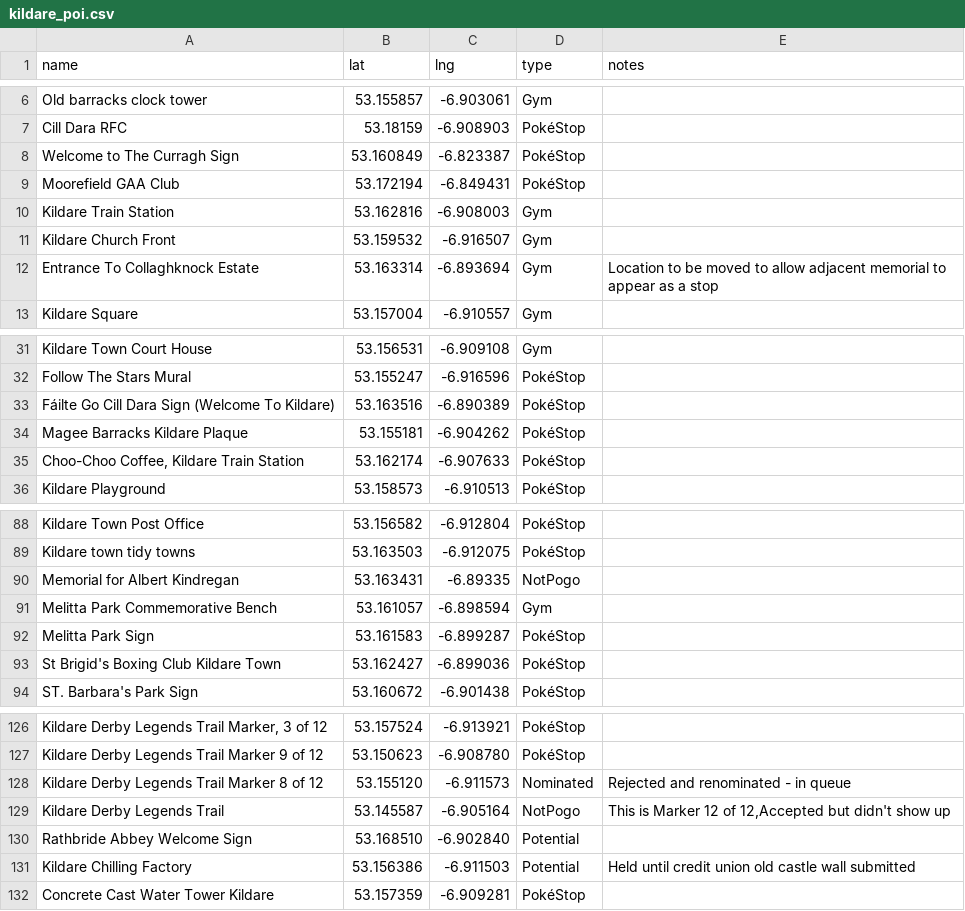
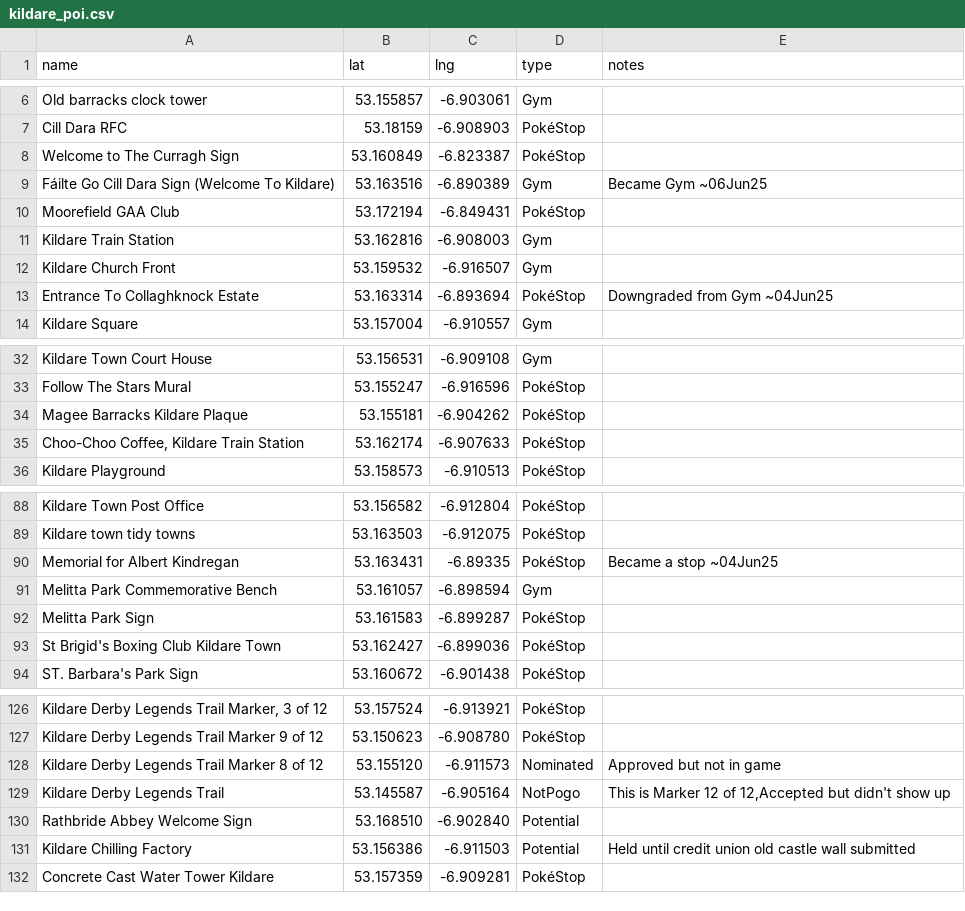
Before and after one commit to gsmitheidw/pogo-s2-kildare, a CSV file: kildare_poi.csv, drawn as a sheet; only a part is shown, gaps mark what is left out; removed rows and columns are numbered as before the commit, all else as after; the diff names each change by its address in the sheet, - before the commit and + after, or states it on an @@ line.

Commit message:
update csv

```diff
--- a/kildare_poi.csv
+++ b/kildare_poi.csv
+row 9: Fáilte Go Cill Dara Sign (Welcome To Kildare) | 53.163516 | -6.890389 | Gym | Became Gym ~06Jun25
-D13 (type): Gym
+D13 (type): PokéStop
-E13 (notes): Location to be moved to allow adjacent memorial to appear as a stop
+E13 (notes): Downgraded from Gym ~04Jun25
-row 33: Fáilte Go Cill Dara Sign (Welcome To Kildare) | 53.163516 | -6.890389 | PokéStop
-D90 (type): NotPogo
+D90 (type): PokéStop
-E90 (notes): (empty)
+E90 (notes): Became a stop ~04Jun25
-E128 (notes): Rejected and renominated - in queue
+E128 (notes): Approved but not in game
```
